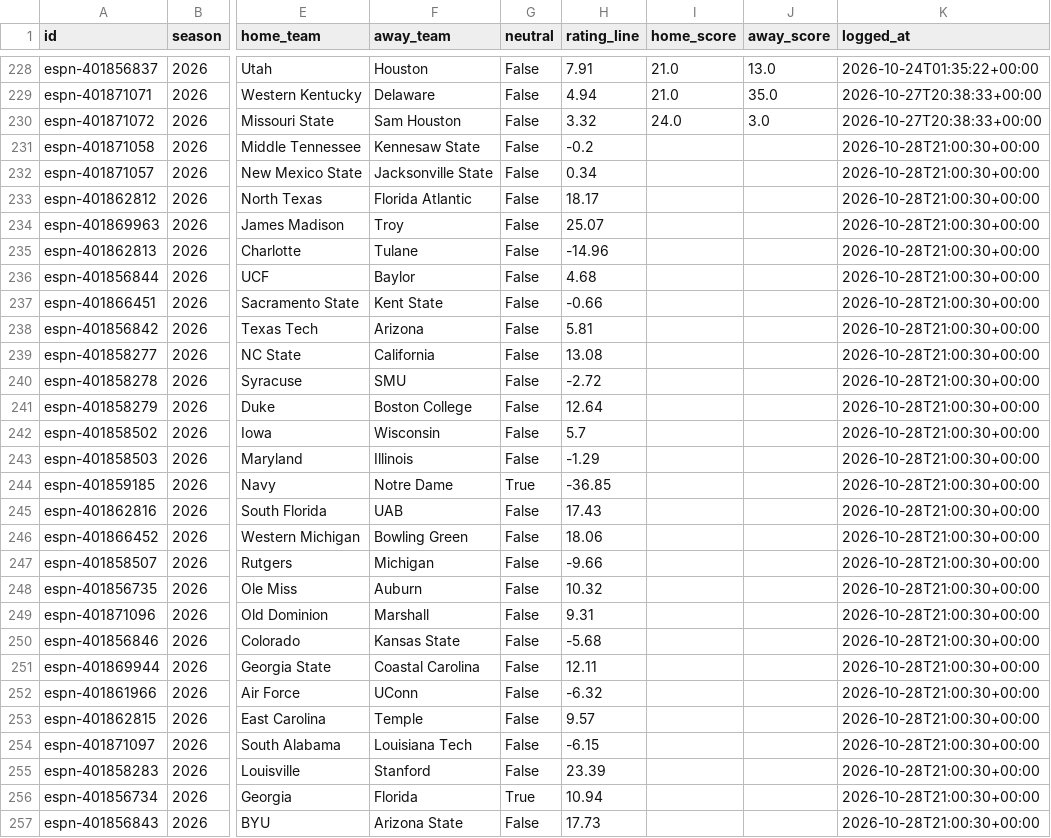
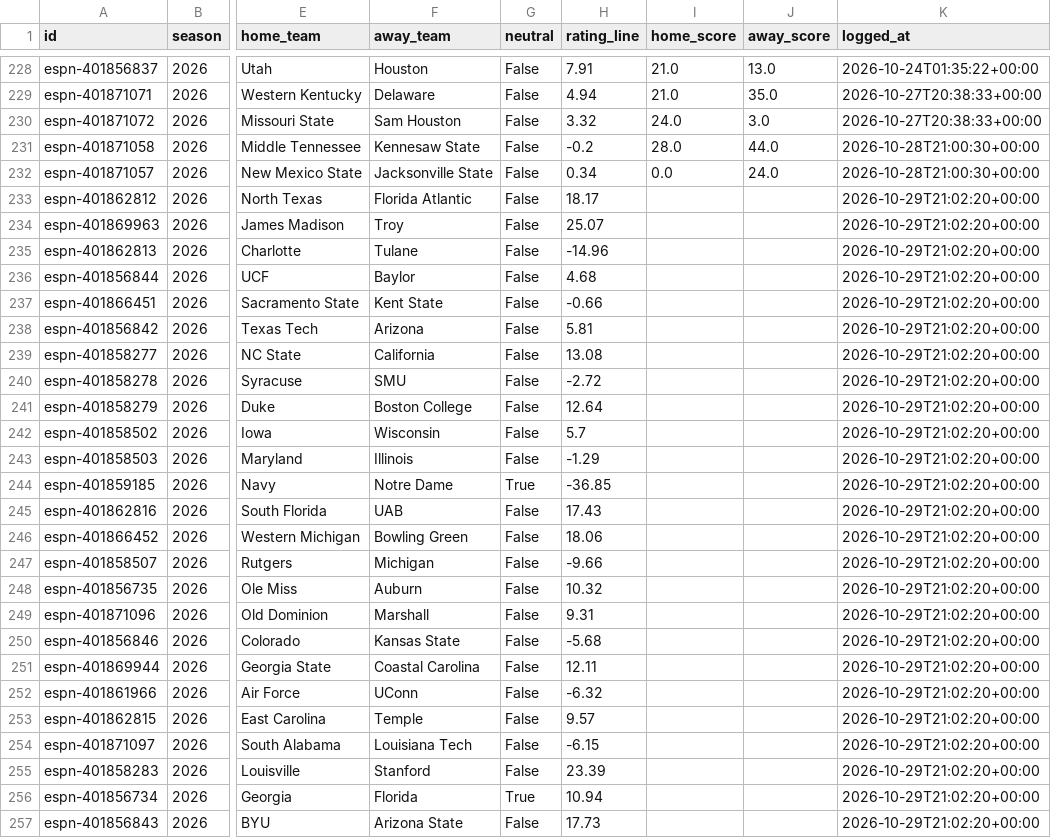
Before and after one commit to ant56-arch/ant56-arch.github.io, a CSV file: nfl-cfb/data/tracking/cfb_ratings_log.csv, drawn as a sheet; only a part is shown, gaps mark what is left out; the diff covers the shown part only; the diff names each change by its address in the sheet, - before the commit and + after, or states it on an @@ line.

```diff
--- a/nfl-cfb/data/tracking/cfb_ratings_log.csv
+++ b/nfl-cfb/data/tracking/cfb_ratings_log.csv
-I231 (home_score): (empty)
+I231 (home_score): 28.0
-J231 (away_score): (empty)
+J231 (away_score): 44.0
-I232 (home_score): (empty)
+I232 (home_score): 0.0
-J232 (away_score): (empty)
+J232 (away_score): 24.0
-K233:K257 (logged_at): 2026-10-28T21:00:30+00:00
+K233:K257 (logged_at): 2026-10-29T21:02:20+00:00
```
Also changed, not shown: 2 added rows and 33 edited cells elsewhere in this file, nfl-cfb/data/tracking/cfb_predictions_log.csv, nfl-cfb/data/tracking/predictions_log.csv, 4 other files.
